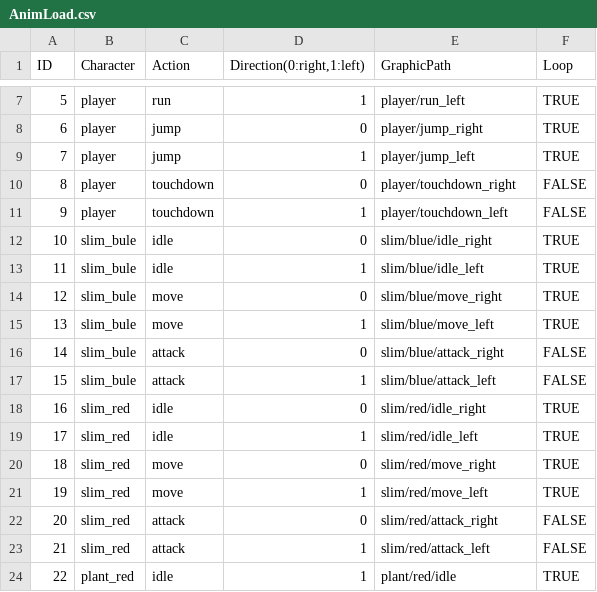
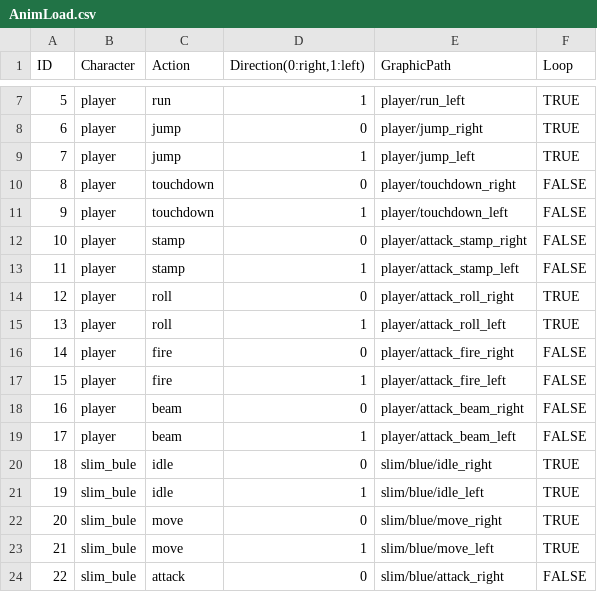
Before and after one commit to WatabeAYumi1018/Palloon, a CSV file: ManagedDxlGame/csv/AnimLoad.csv, drawn as a sheet; only a part is shown, gaps mark what is left out; the shorter side is filled out with more unchanged rows; addresses are those after the commit; the diff names each change by its address in the sheet, - before the commit and + after, or states it on an @@ line.

```diff
--- a/ManagedDxlGame/csv/AnimLoad.csv
+++ b/ManagedDxlGame/csv/AnimLoad.csv
+row 12: 10 | player | stamp | 0 | player/attack_stamp_right | FALSE
+row 13: 11 | player | stamp | 1 | player/attack_stamp_left | FALSE
+row 14: 12 | player | roll | 0 | player/attack_roll_right | TRUE
+row 15: 13 | player | roll | 1 | player/attack_roll_left | TRUE
+row 16: 14 | player | fire | 0 | player/attack_fire_right | FALSE
+row 17: 15 | player | fire | 1 | player/attack_fire_left | FALSE
+row 18: 16 | player | beam | 0 | player/attack_beam_right | FALSE
+row 19: 17 | player | beam | 1 | player/attack_beam_left | FALSE
@@ column A (ID) renumbered from row 20 down @@
```
Also changed, not shown: 45 other files.
